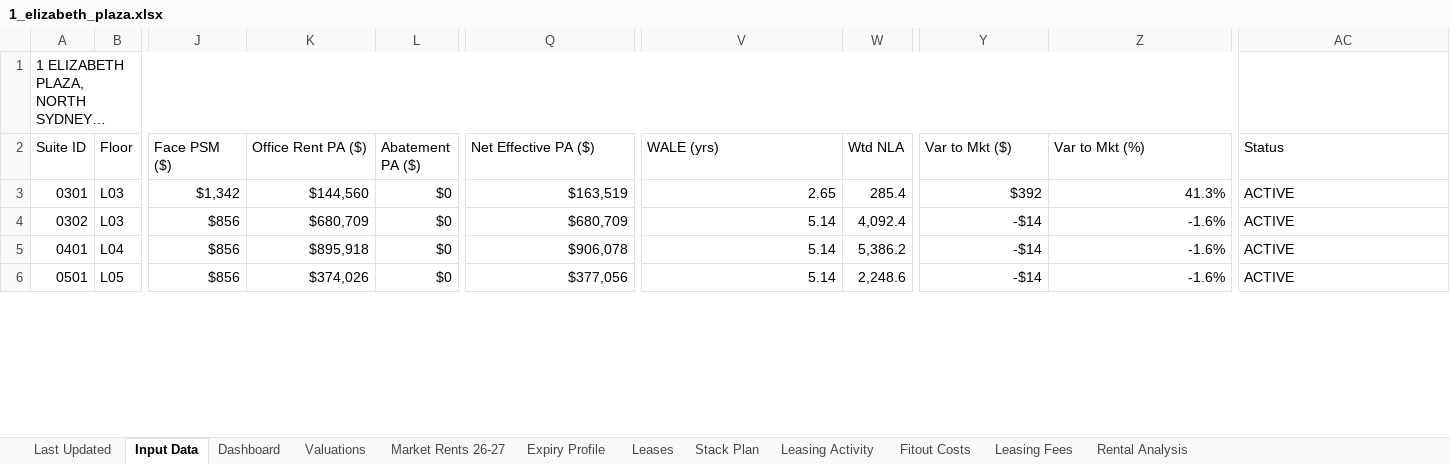
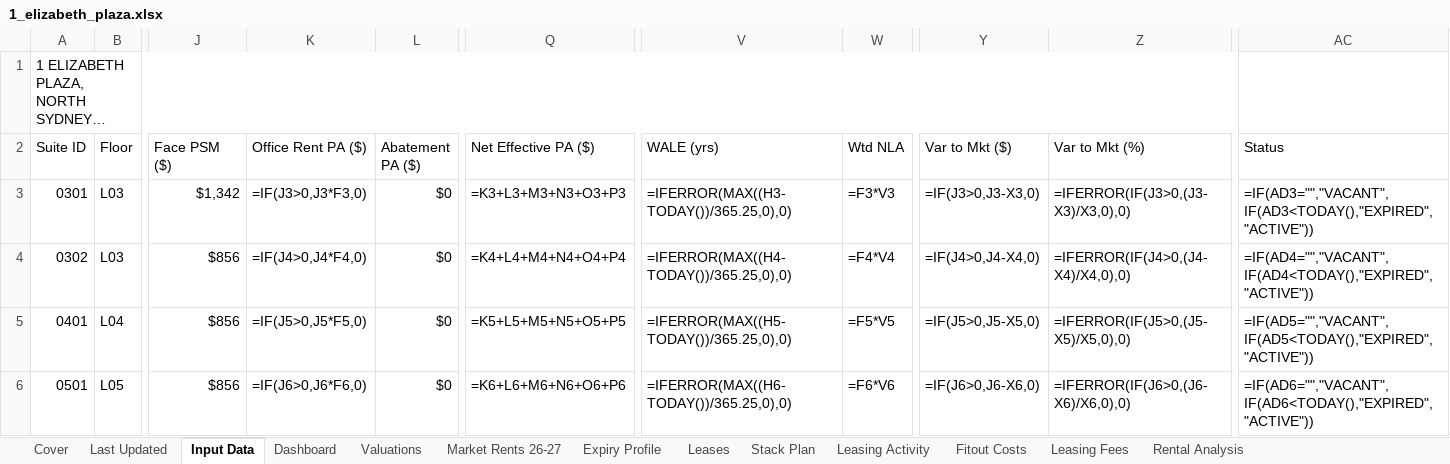
Before and after one commit to JakeG-Dakota/portfolio-dashboard-v2, an Excel workbook: public/data/1_elizabeth_plaza.xlsx, sheet Input Data, drawn as a sheet; only a part is shown, gaps mark what is left out; long unchanged cells end in …; values as stored, in another font and other column widths than the file's, no cell formats; formulas without a stored value are shown as written; the diff covers the shown part only; the diff names each change by its address in the sheet, - before the commit and + after, or states it on an @@ line.

```diff
--- a/public/data/1_elizabeth_plaza.xlsx (sheet Input Data)
+++ b/public/data/1_elizabeth_plaza.xlsx (sheet Input Data)
+sheet tab: Cover
-K3 (Office Rent PA ($)): $144,560
+K3 (Office Rent PA ($)): =IF(J3>0,J3*F3,0)
-Q3 (Net Effective PA ($)): $163,519
+Q3 (Net Effective PA ($)): =K3+L3+M3+N3+O3+P3
-V3 (WALE (yrs)): 2.65
+V3 (WALE (yrs)): =IFERROR(MAX((H3-TODAY())/365.25,0),0)
-W3 (Wtd NLA): 285.4
+W3 (Wtd NLA): =F3*V3
-Y3 (Var to Mkt ($)): $392
+Y3 (Var to Mkt ($)): =IF(J3>0,J3-X3,0)
-Z3 (Var to Mkt (%)): 41.3%
+Z3 (Var to Mkt (%)): =IFERROR(IF(J3>0,(J3-X3)/X3,0),0)
-AC3 (Status): ACTIVE
+AC3 (Status): =IF(AD3="","VACANT",IF(AD3<TODAY(),"EXPIRED","ACTIVE"))
-K4 (Office Rent PA ($)): $680,709
+K4 (Office Rent PA ($)): =IF(J4>0,J4*F4,0)
-Q4 (Net Effective PA ($)): $680,709
+Q4 (Net Effective PA ($)): =K4+L4+M4+N4+O4+P4
-V4 (WALE (yrs)): 5.14
+V4 (WALE (yrs)): =IFERROR(MAX((H4-TODAY())/365.25,0),0)
-W4 (Wtd NLA): 4,092.4
+W4 (Wtd NLA): =F4*V4
-Y4 (Var to Mkt ($)): -$14
+Y4 (Var to Mkt ($)): =IF(J4>0,J4-X4,0)
-Z4 (Var to Mkt (%)): -1.6%
+Z4 (Var to Mkt (%)): =IFERROR(IF(J4>0,(J4-X4)/X4,0),0)
-AC4 (Status): ACTIVE
+AC4 (Status): =IF(AD4="","VACANT",IF(AD4<TODAY(),"EXPIRED","ACTIVE"))
-K5 (Office Rent PA ($)): $895,918
+K5 (Office Rent PA ($)): =IF(J5>0,J5*F5,0)
-Q5 (Net Effective PA ($)): $906,078
+Q5 (Net Effective PA ($)): =K5+L5+M5+N5+O5+P5
-V5 (WALE (yrs)): 5.14
+V5 (WALE (yrs)): =IFERROR(MAX((H5-TODAY())/365.25,0),0)
-W5 (Wtd NLA): 5,386.2
+W5 (Wtd NLA): =F5*V5
-Y5 (Var to Mkt ($)): -$14
+Y5 (Var to Mkt ($)): =IF(J5>0,J5-X5,0)
-Z5 (Var to Mkt (%)): -1.6%
+Z5 (Var to Mkt (%)): =IFERROR(IF(J5>0,(J5-X5)/X5,0),0)
-AC5 (Status): ACTIVE
+AC5 (Status): =IF(AD5="","VACANT",IF(AD5<TODAY(),"EXPIRED","ACTIVE"))
-K6 (Office Rent PA ($)): $374,026
+K6 (Office Rent PA ($)): =IF(J6>0,J6*F6,0)
-Q6 (Net Effective PA ($)): $377,056
+Q6 (Net Effective PA ($)): =K6+L6+M6+N6+O6+P6
-V6 (WALE (yrs)): 5.14
+V6 (WALE (yrs)): =IFERROR(MAX((H6-TODAY())/365.25,0),0)
-W6 (Wtd NLA): 2,248.6
+W6 (Wtd NLA): =F6*V6
-Y6 (Var to Mkt ($)): -$14
+Y6 (Var to Mkt ($)): =IF(J6>0,J6-X6,0)
-Z6 (Var to Mkt (%)): -1.6%
+Z6 (Var to Mkt (%)): =IFERROR(IF(J6>0,(J6-X6)/X6,0),0)
-AC6 (Status): ACTIVE
+AC6 (Status): =IF(AD6="","VACANT",IF(AD6<TODAY(),"EXPIRED","ACTIVE"))
```
Also changed, not shown: 1 added row, 143 edited cells and merged cells elsewhere in this sheet, sheet Leases, sheet Expiry Profile, sheet Dashboard, sheet Stack Plan, sheet Market Rents 26-27, sheet Fitout Costs, 5 more sheets, cell formats, public/data/17_castlereagh.xlsx.
